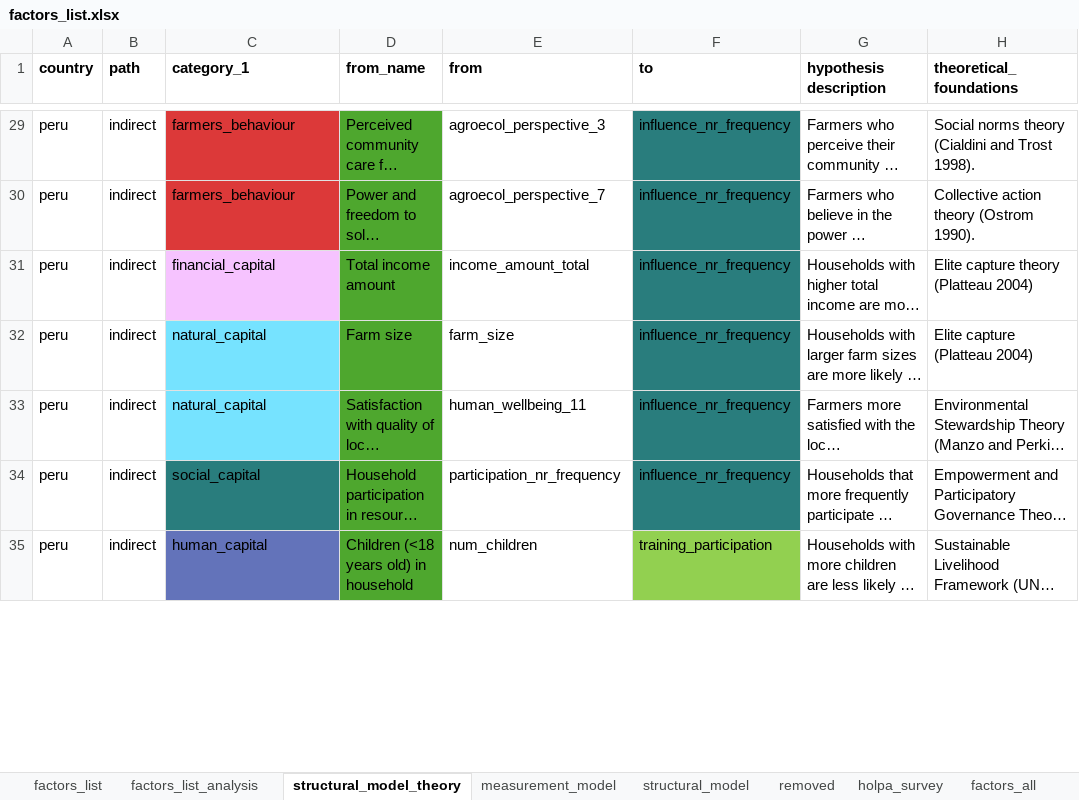
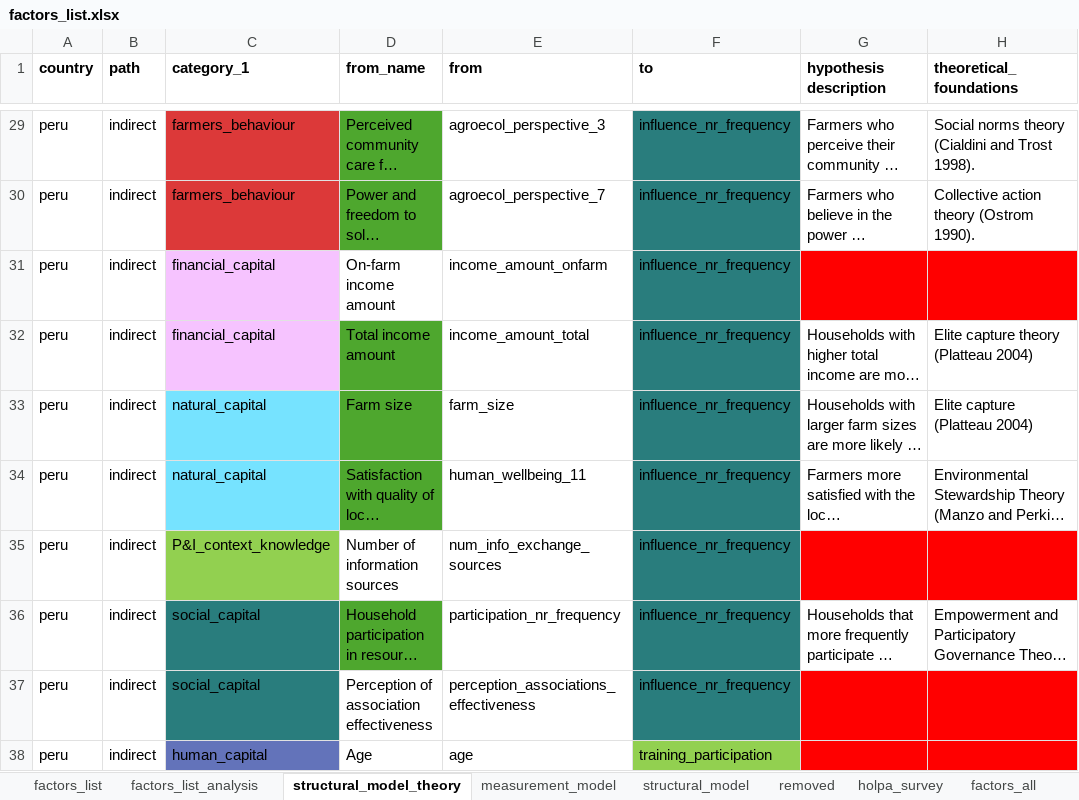
Before and after one commit to andreacsanchezb10/HOLPA_factors_influencing_adoption_dfs, an Excel workbook: factors_list.xlsx, sheet structural_model_theory, drawn as a sheet; only a part is shown, gaps mark what is left out; the shorter side is filled out with more unchanged rows; long unchanged cells end in …; values as stored, in another font and other column widths than the file's, no borders; table styles not drawn; the diff covers the shown part only; the diff names each change by its address in the sheet, - before the commit and + after, or states it on an @@ line.

```diff
--- a/factors_list.xlsx (sheet structural_model_theory)
+++ b/factors_list.xlsx (sheet structural_model_theory)
+row 31: peru | indirect | financial_capital | On-farm income amount | income_amount_onfarm | influence_nr_frequency
+row 35: peru | indirect | P&I_context_knowledge | Number of information sources | num_info_exchange_sources | influence_nr_frequency
+row 37: peru | indirect | social_capital | Perception of association effectiveness | perception_associations_effectiveness | influence_nr_frequency
+row 38: peru | indirect | human_capital | Age | age | training_participation
```
Also changed, not shown: 5 added rows, 2 removed rows, 12 moved rows and 4 edited cells elsewhere in this sheet, sheet factors_list_analysis, 2 other files.
